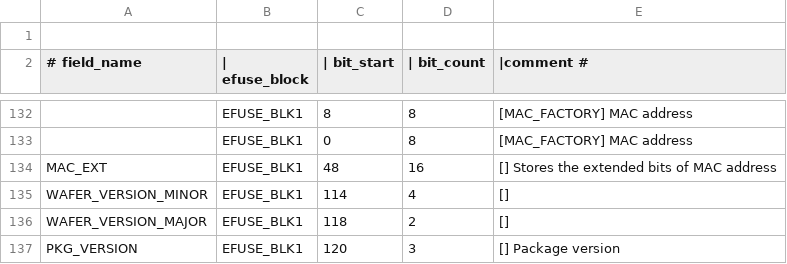
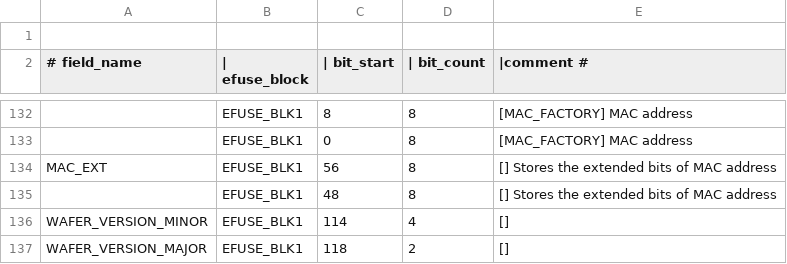
Before and after one commit to RogoSolutions/rogo-esp32-sdk, a CSV file: components/efuse/esp32c6/esp_efuse_table.csv, drawn as a sheet; only a part is shown, gaps mark what is left out; the shorter side is filled out with more unchanged rows; the diff names each change by its address in the sheet, - before the commit and + after, or states it on an @@ line.

Commit message:
mac_addr(C6 and H2): Fix byte order of MAC_EXT and change format of IEEE802154 MAC
The changes only related to C6 and H2 chips where CONFIG_SOC_IEEE802154_SUPPORTED=y.
For this case these APIs return 8 bytes
    esp_efuse_mac_get_default() -> 8 bytes
    esp_efuse_mac_get_custom() -> 8 bytes
    esp_read_mac(..., ESP_MAC_IEEE802154) -> 8 bytes
The rest cases len is 6 bytes

```diff
--- a/components/efuse/esp32c6/esp_efuse_table.csv
+++ b/components/efuse/esp32c6/esp_efuse_table.csv
-C134 (| bit_start): 48
+C134 (| bit_start): 56
-D134 (| bit_count): 16
+D134 (| bit_count): 8
+row 135:  | EFUSE_BLK1 | 48 | 8 | [] Stores the extended bits of MAC address
```
Also changed, not shown: components/efuse/esp32h2/esp_efuse_table.csv, 9 other files.
